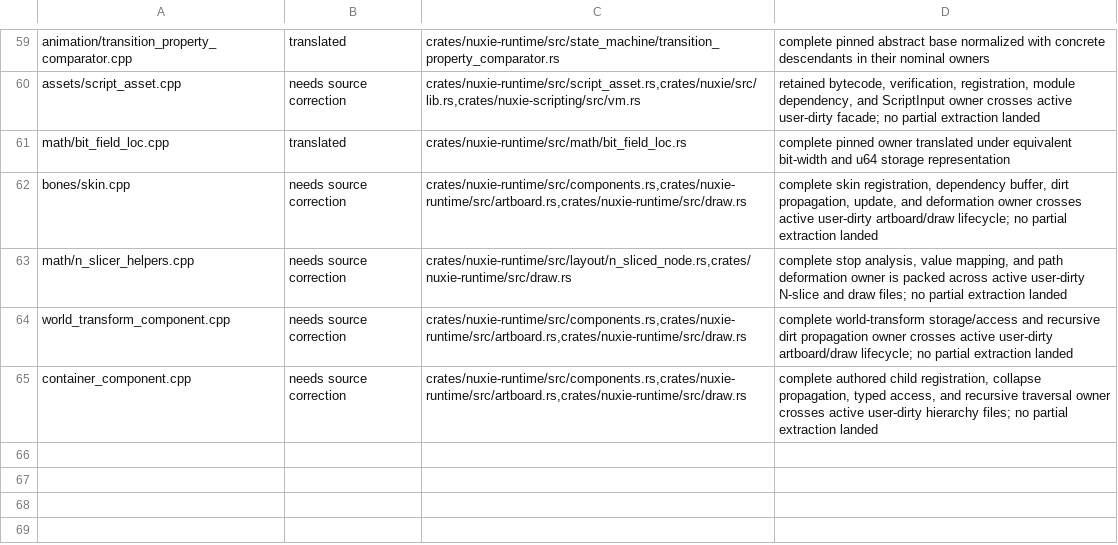
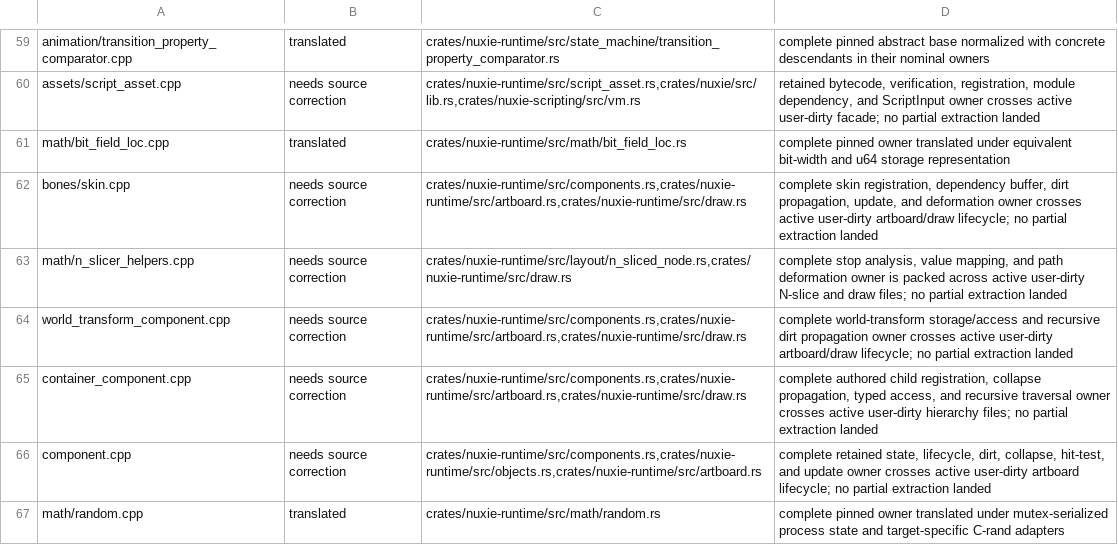
Before and after one commit to nuxieai/nuxie-runtime, a TSV file: docs/runtime-source-map-overrides.tsv, drawn as a sheet; only a part is shown, gaps mark what is left out.

Commit message:
Advance runtime source map

```diff
--- a/docs/runtime-source-map-overrides.tsv
+++ b/docs/runtime-source-map-overrides.tsv
@@ -65 +65,3 @@ world_transform_component.cpp	needs source correction	crates/nuxie-runtime/src/c
 container_component.cpp	needs source correction	crates/nuxie-runtime/src/components.rs,crates/nuxie-runtime/src/artboard.rs,crates/nuxie-runtime/src/draw.rs	complete authored child registration, collapse propagation, typed access, and recursive traversal owner crosses active user-dirty hierarchy files; no partial extraction landed
+component.cpp	needs source correction	crates/nuxie-runtime/src/components.rs,crates/nuxie-runtime/src/objects.rs,crates/nuxie-runtime/src/artboard.rs	complete retained state, lifecycle, dirt, collapse, hit-test, and update owner crosses active user-dirty artboard lifecycle; no partial extraction landed
+math/random.cpp	translated	crates/nuxie-runtime/src/math/random.rs	complete pinned owner translated under mutex-serialized process state and target-specific C-rand adapters
```
